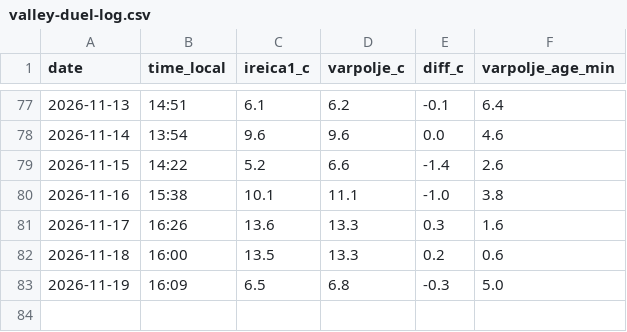
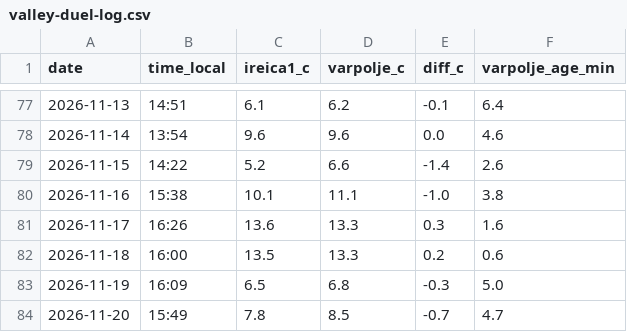
Before and after one commit to ibanezar/weather-station, a CSV file: data/valley-duel-log.csv, drawn as a sheet; only a part is shown, gaps mark what is left out; the diff names each change by its address in the sheet, - before the commit and + after, or states it on an @@ line.

Commit message:
data: dolinski dvoboj 2026-11-20 [skip ci]

```diff
--- a/data/valley-duel-log.csv
+++ b/data/valley-duel-log.csv
+row 84: 2026-11-20 | 15:49 | 7.8 | 8.5 | -0.7 | 4.7
```
